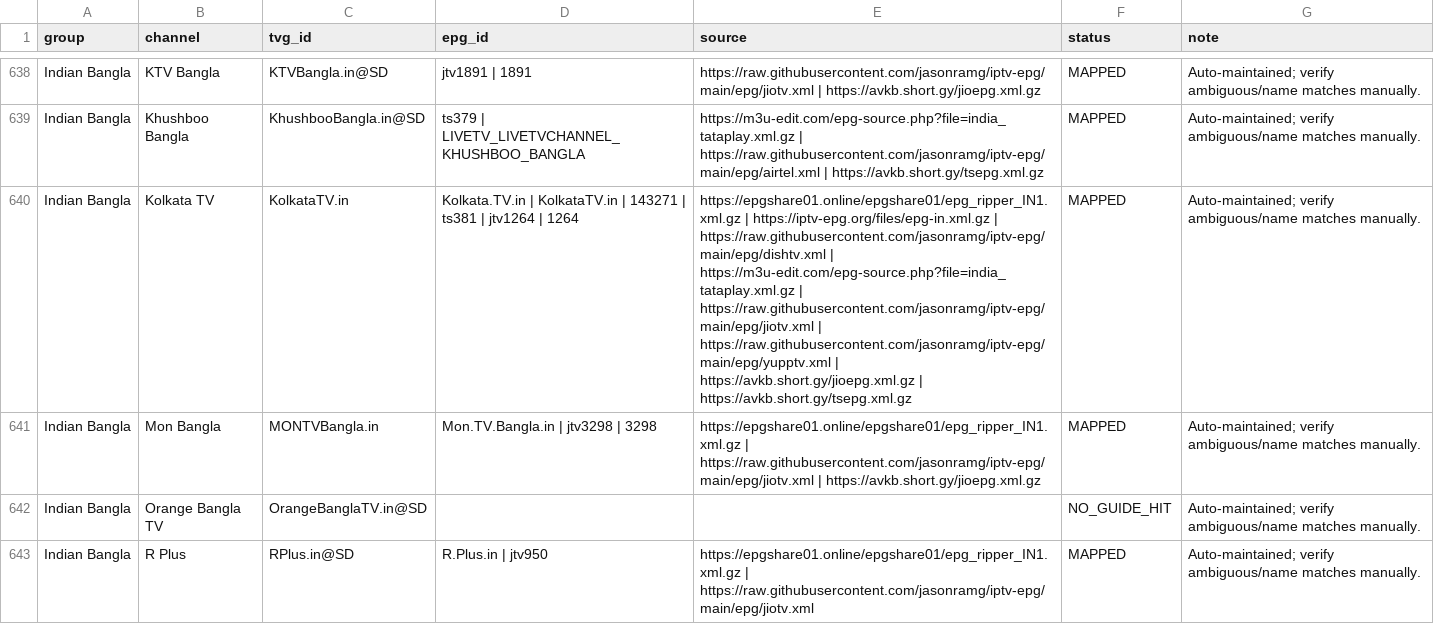
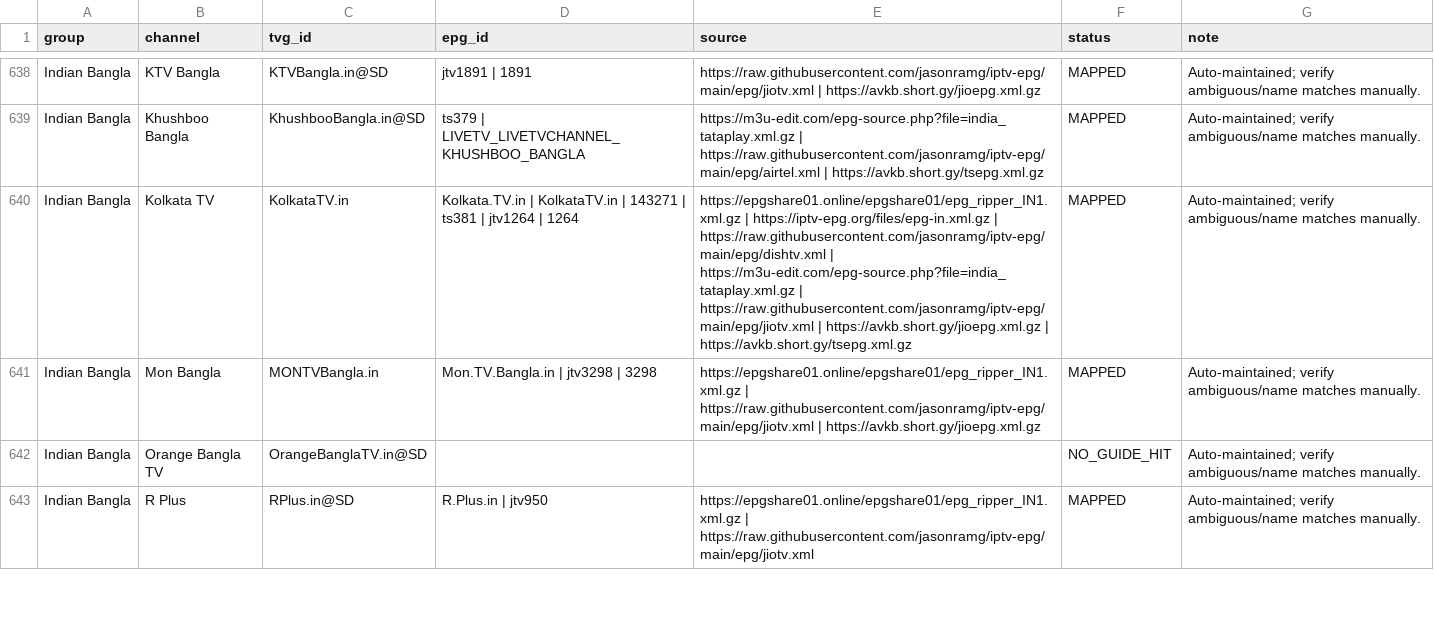
Before and after one commit to saeidrahmanbd/BDIX-IPTV, a CSV file: reports/epg-channel-mapping.csv, drawn as a sheet; only a part is shown, gaps mark what is left out; the diff covers the shown part only; the diff names each change by its address in the sheet, - before the commit and + after, or states it on an @@ line.

```diff
--- a/reports/epg-channel-mapping.csv
+++ b/reports/epg-channel-mapping.csv
-E640 (source): …https://raw.githubusercontent.com/jasonramg/iptv-epg/main/epg/jiotv.xml | https://raw.githubusercontent.com/jasonramg/iptv-epg/main/epg/yupptv.xml | https://avkb.short.gy/jioepg.xml.gz |…
+E640 (source): …https://raw.githubusercontent.com/jasonramg/iptv-epg/main/epg/jiotv.xml | https://avkb.short.gy/jioepg.xml.gz |…
```
Also changed, not shown: 81 edited cells elsewhere in this file, 11 other files.
